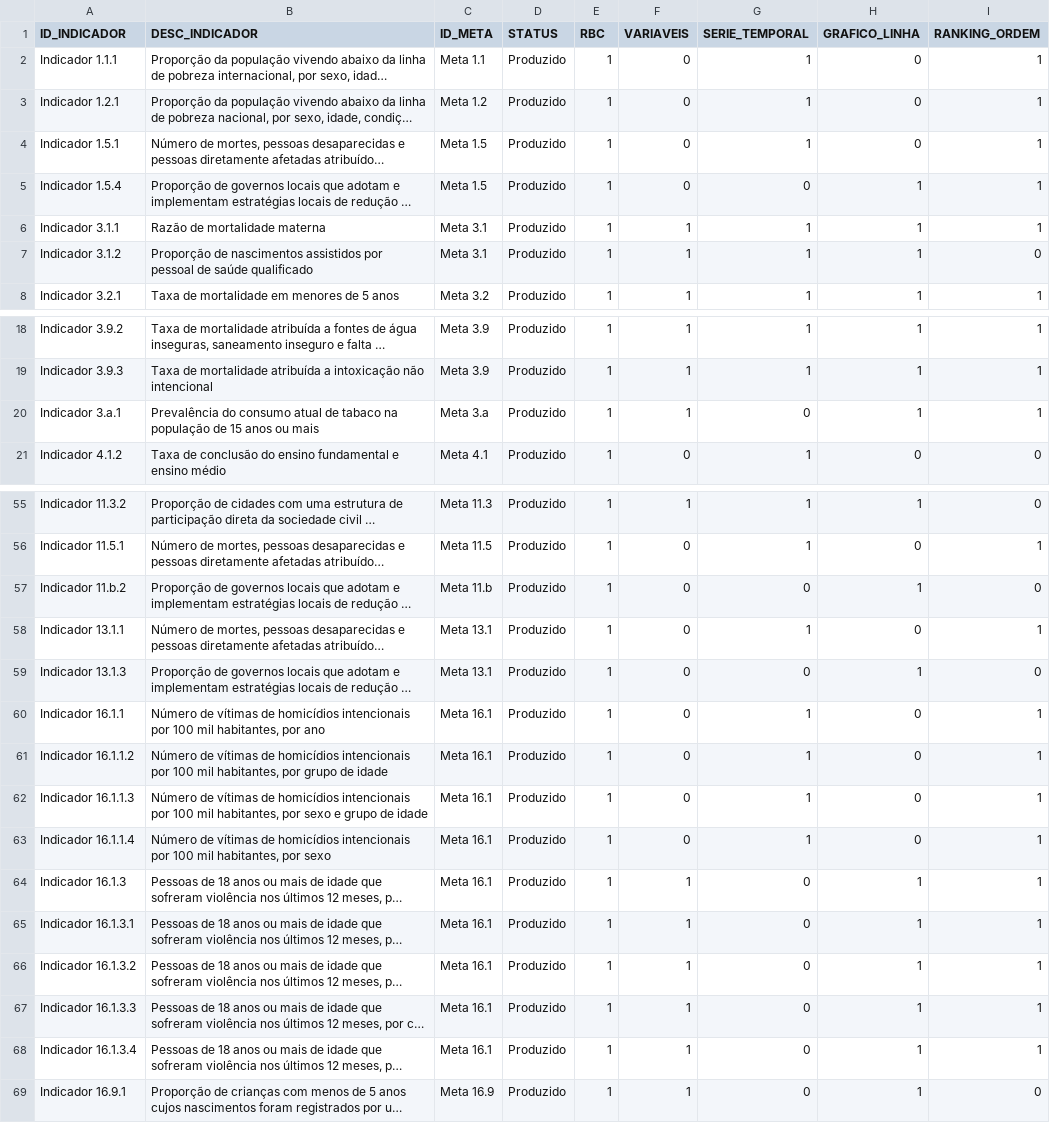
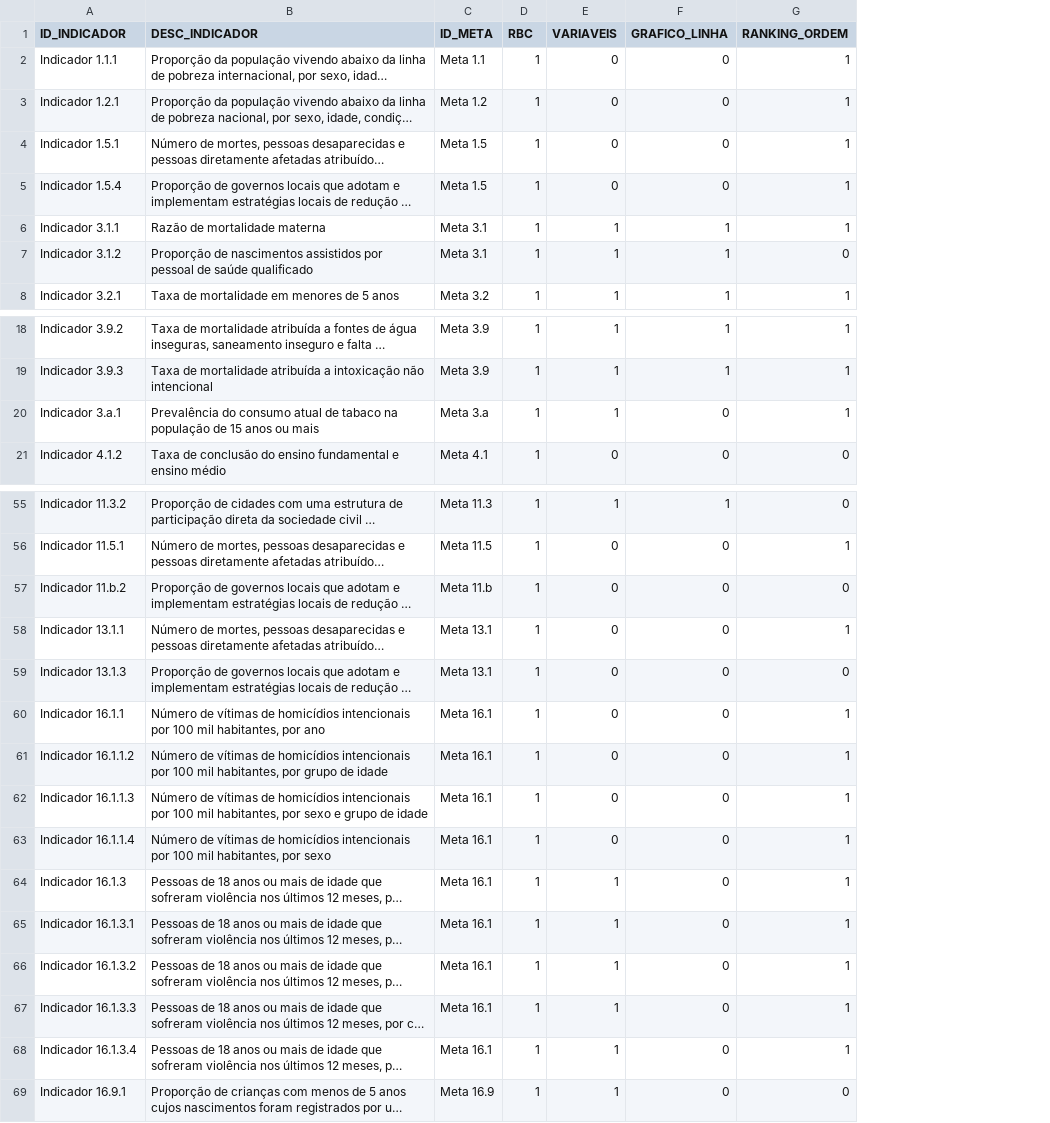
Before and after one commit to wmodanez/dash-ods, a CSV file: db/indicadores.csv, drawn as a sheet; only a part is shown, gaps mark what is left out; long unchanged cells end in …; removed rows and columns are numbered as before the commit, all else as after; the diff covers the shown part only; the diff names each change by its address in the sheet, - before the commit and + after, or states it on an @@ line.

Commit message:
Refatorar a lógica de criação de gráficos no app.py, melhorando a formatação e a estrutura do código. Atualizar o arquivo indicadores.csv para refletir mudanças na estrutura dos dados, removendo colunas desnecessárias e garantindo a consistência das informações. Adicionar formatação de valores nos gráficos para melhor apresentação.

```diff
--- a/db/indicadores.csv
+++ b/db/indicadores.csv
-column D (STATUS), rows 2-8: all Produzido; rows 18-21: all Produzido; rows 55-69: all Produzido
-column G (SERIE_TEMPORAL), rows 2-8: 1 | 1 | 1 | 0 | 1 | 1 | 1; rows 18-21: 1 | 1 | 0 | 1; rows 55-69: 1 | 1 | 0 | 1 | 0 | 1 | 1 | 1 | 1 | 0 | 0 | 0 | 0 | 0 | 0
-F5 (GRAFICO_LINHA): 1
+F5 (GRAFICO_LINHA): 0
-F20 (GRAFICO_LINHA): 1
+F20 (GRAFICO_LINHA): 0
-F57 (GRAFICO_LINHA): 1
+F57 (GRAFICO_LINHA): 0
-F59 (GRAFICO_LINHA): 1
+F59 (GRAFICO_LINHA): 0
-F64:F69 (GRAFICO_LINHA): 1
+F64:F69 (GRAFICO_LINHA): 0
```
Also changed, not shown: 4 edited cells elsewhere in this file, 1 other file.
